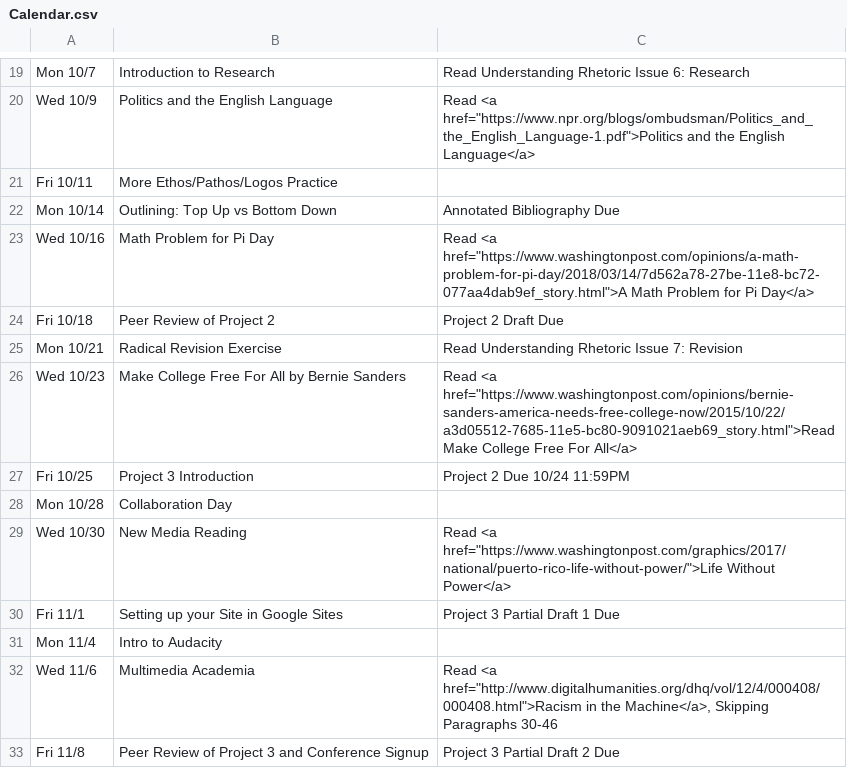
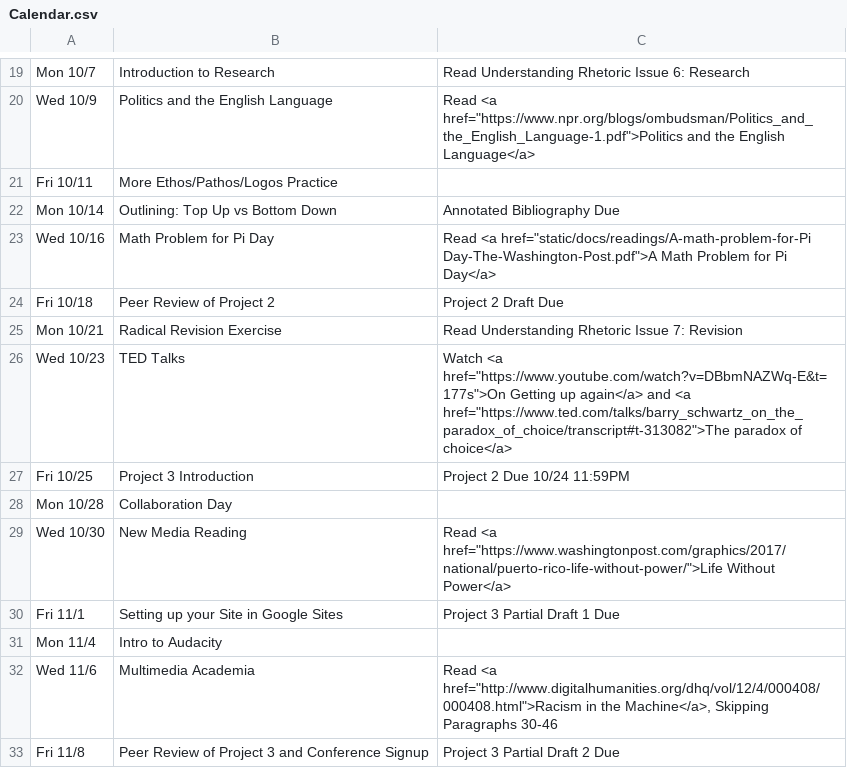
Before and after one commit to delhauge/delhauge.github.io, a CSV file: ENGL1105/static/docs/Calendar.csv, drawn as a sheet; only a part is shown, gaps mark what is left out.

Commit message:
Updates to ENGL1105 10.13

```diff
--- a/ENGL1105/static/docs/Calendar.csv
+++ b/ENGL1105/static/docs/Calendar.csv
@@ -22,6 +22,6 @@ Fri 10/11,More Ethos/Pathos/Logos Practice,
 Mon 10/14,Outlining: Top Up vs Bottom Down,Annotated Bibliography Due
-Wed 10/16,Math Problem for Pi Day,"Read <a href=""https://www.washingtonpost.com/opinions/a-math-problem-for-pi-day/2018/03/14/7d562a78-27be-11e8-bc72-077aa4dab9ef_story.html"">A Math Problem for Pi Day</a>"
+Wed 10/16,Math Problem for Pi Day,"Read <a href=""static/docs/readings/A-math-problem-for-Pi Day-The-Washington-Post.pdf"">A Math Problem for Pi Day</a>"
 Fri 10/18,Peer Review of Project 2,Project 2 Draft Due
 Mon 10/21,Radical Revision Exercise,Read Understanding Rhetoric Issue 7: Revision
-Wed 10/23,Make College Free For All by Bernie Sanders,"Read <a href=""https://www.washingtonpost.com/opinions/bernie-sanders-america-needs-free-college-now/2015/10/22/a3d05512-7685-11e5-bc80-9091021aeb69_story.html"">Read Make College Free For All</a>"
+Wed 10/23,TED Talks,"Watch <a href=""https://www.youtube.com/watch?v=DBbmNAZWq-E&t=177s"">On Getting up again</a> and  <a href=""https://www.ted.com/talks/barry_schwartz_on_the_paradox_of_choice/transcript#t-313082"">The paradox of choice</a>"
 Fri 10/25,Project 3 Introduction,Project 2 Due 10/24 11:59PM
```
Also changed, not shown: 1 other file.
